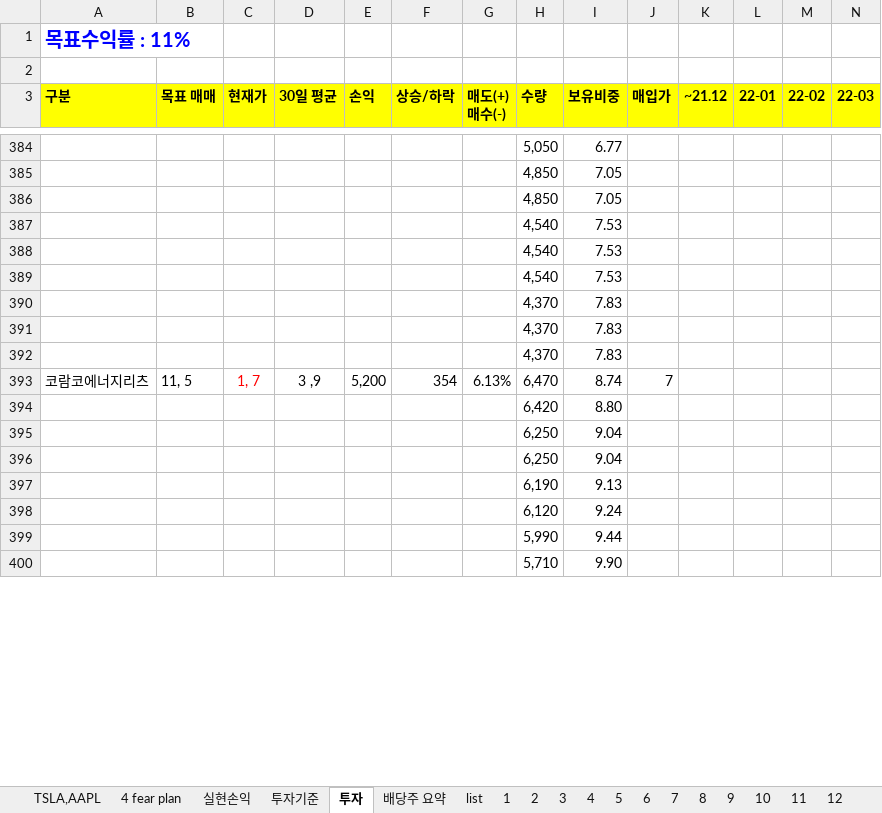
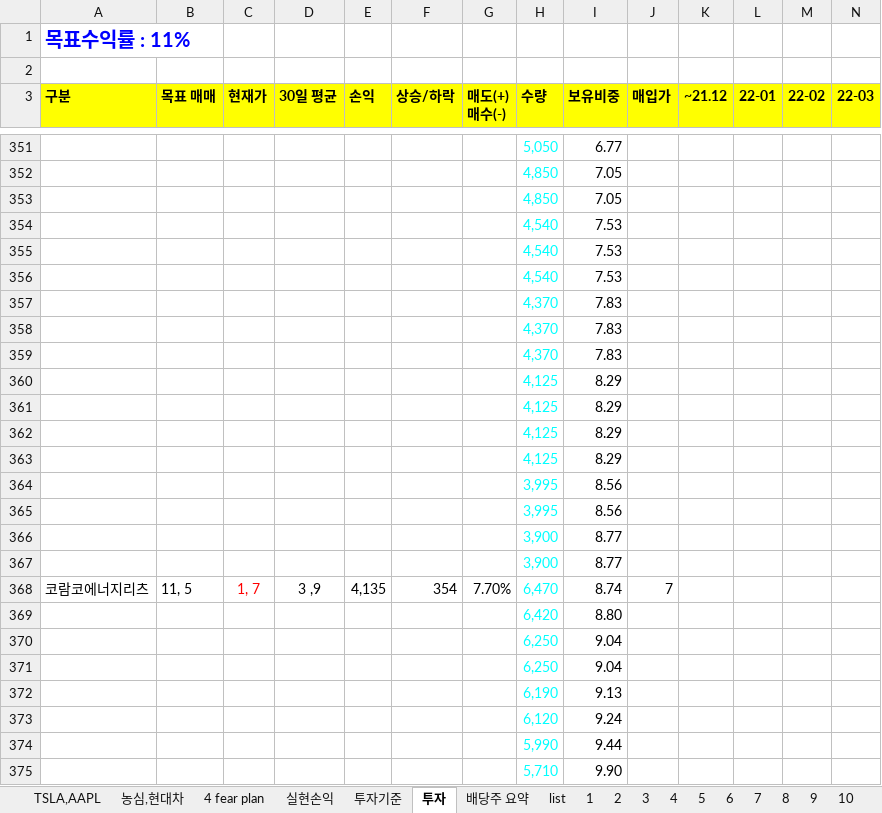
Before and after one commit to chickenjang/continue, an Excel workbook: 주식.xlsx, sheet 투자, drawn as a sheet; only a part is shown, gaps mark what is left out; values as stored, in another font and other column widths than the file's, no borders; conditional formats not drawn; addresses are those after the commit; rows hold the shown columns only; the diff covers the shown part only; the diff names each change by its address in the sheet, - before the commit and + after, or states it on an @@ line.

```diff
--- a/주식.xlsx (sheet 투자)
+++ b/주식.xlsx (sheet 투자)
+sheet tab: 농심,현대차
-H351:H359 text colour: black
+H351:H359 text colour: #00FFFF
+row 360:  |  |  |  |  |  |  | 4,125 | 8.29
+row 361:  |  |  |  |  |  |  | 4,125 | 8.29
+row 362:  |  |  |  |  |  |  | 4,125 | 8.29
+row 363:  |  |  |  |  |  |  | 4,125 | 8.29
+row 364:  |  |  |  |  |  |  | 3,995 | 8.56
+row 365:  |  |  |  |  |  |  | 3,995 | 8.56
+row 366:  |  |  |  |  |  |  | 3,900 | 8.77
+row 367:  |  |  |  |  |  |  | 3,900 | 8.77
-E368 (손익): 5,200
+E368 (손익): 4,135
-G368 (매도(+) 매수(-)): 6.13%
+G368 (매도(+) 매수(-)): 7.70%
-H368:H375 text colour: black
+H368:H375 text colour: #00FFFF
```
Also changed, not shown: 127 added rows, 78 removed rows, 3 moved rows, 103 edited cells and cell formats elsewhere in this sheet, sheet 4 fear plan, sheet 실현손익, formulas that keep their value, charts or pictures, 계획표(일과,자산).xlsx, 1 other file.
